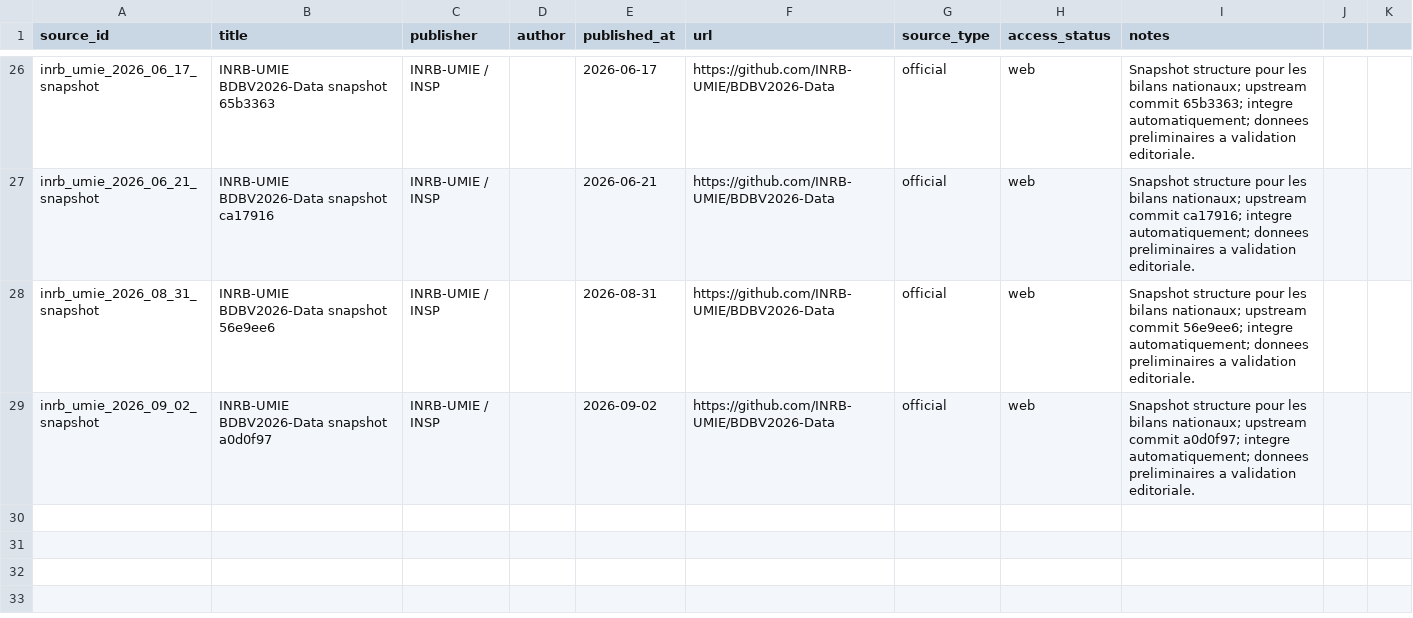
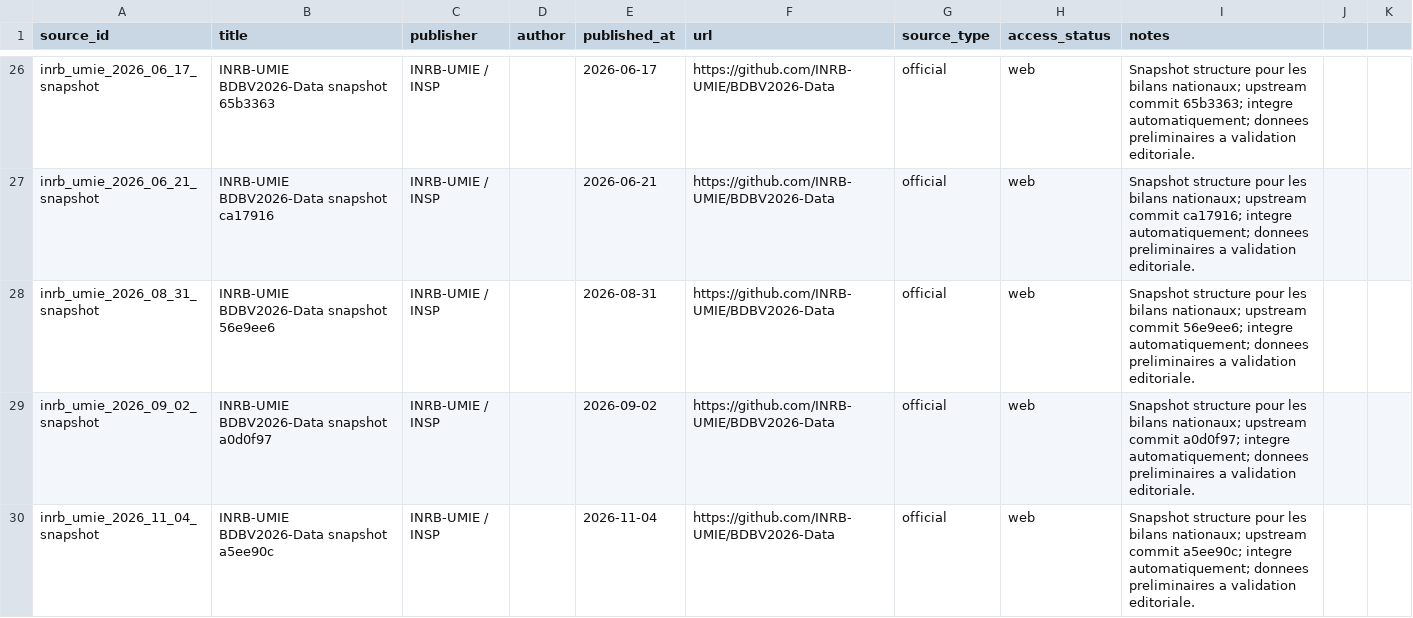
Before and after one commit to hericlibong/ebola, a CSV file: public/data/reference/sources.csv, drawn as a sheet; only a part is shown, gaps mark what is left out; the diff names each change by its address in the sheet, - before the commit and + after, or states it on an @@ line.

```diff
--- a/public/data/reference/sources.csv
+++ b/public/data/reference/sources.csv
+row 30: inrb_umie_2026_11_04_snapshot | INRB-UMIE BDBV2026-Data snapshot a5ee90c | INRB-UMIE / INSP |  | 2026-11-04 | https://github.com/INRB-UMIE/BDBV2026-Data | official | web | Snapshot structure pour les bilans nationaux; upstream commit a5ee90c; integre automatiquement; donnees preliminaires a validation editoriale.
```
Also changed, not shown: 2 other files.
